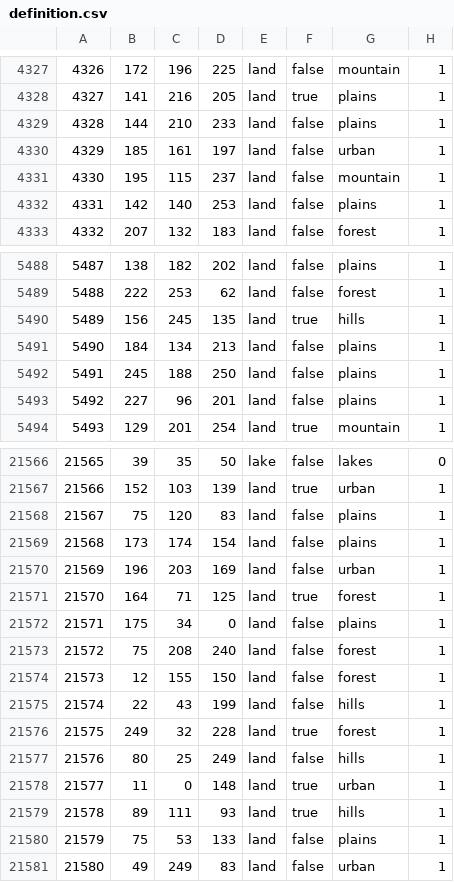
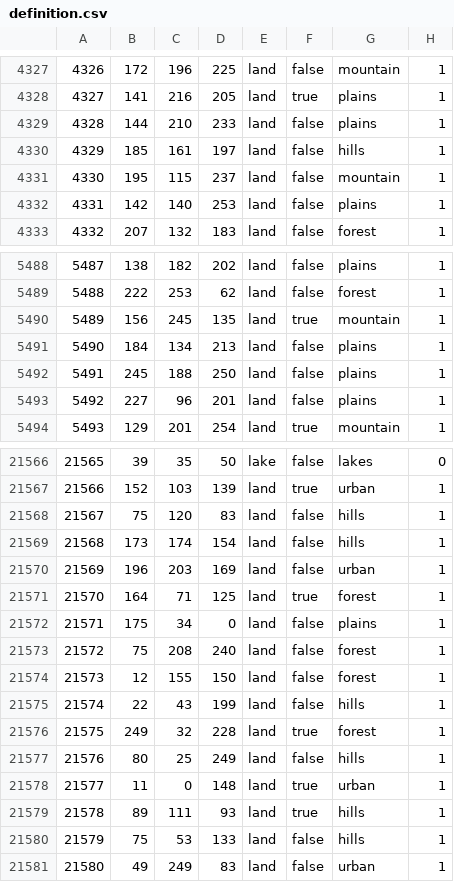
Before and after one commit to meme-world-hoi4/meme-world-mod, a CSV file: map/definition.csv, drawn as a sheet; only a part is shown, gaps mark what is left out.

```diff
--- a/map/definition.csv
+++ b/map/definition.csv
@@ -4329,3 +4329,3 @@
 4328;144;210;233;land;false;plains;1
-4329;185;161;197;land;false;urban;1
+4329;185;161;197;land;false;hills;1
 4330;195;115;237;land;false;mountain;1
@@ -5489,3 +5489,3 @@
 5488;222;253;62;land;false;forest;1
-5489;156;245;135;land;true;hills;1
+5489;156;245;135;land;true;mountain;1
 5490;184;134;213;land;false;plains;1
@@ -21567,4 +21567,4 @@
 21566;152;103;139;land;true;urban;1
-21567;75;120;83;land;false;plains;1
-21568;173;174;154;land;false;plains;1
+21567;75;120;83;land;false;hills;1
+21568;173;174;154;land;false;hills;1
 21569;196;203;169;land;false;urban;1
@@ -21579,3 +21579,3 @@
 21578;89;111;93;land;true;hills;1
-21579;75;53;133;land;false;plains;1
+21579;75;53;133;land;false;hills;1
 21580;49;249;83;land;false;urban;1
```
Also changed, not shown: 2 other files.
